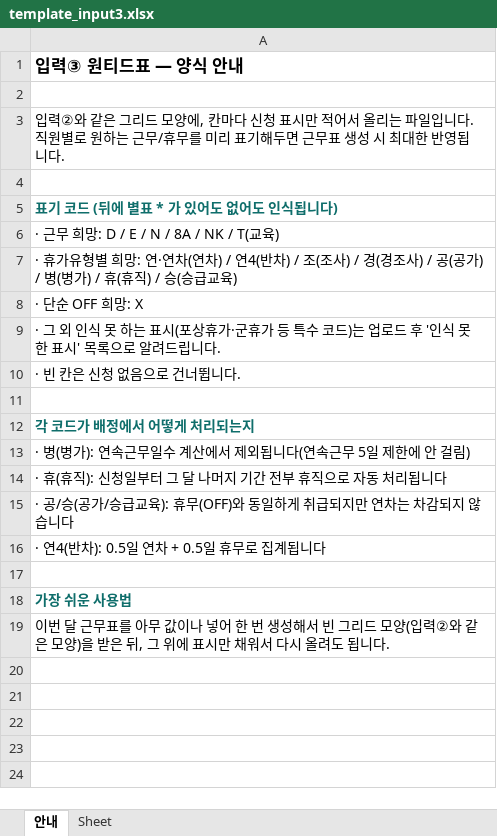
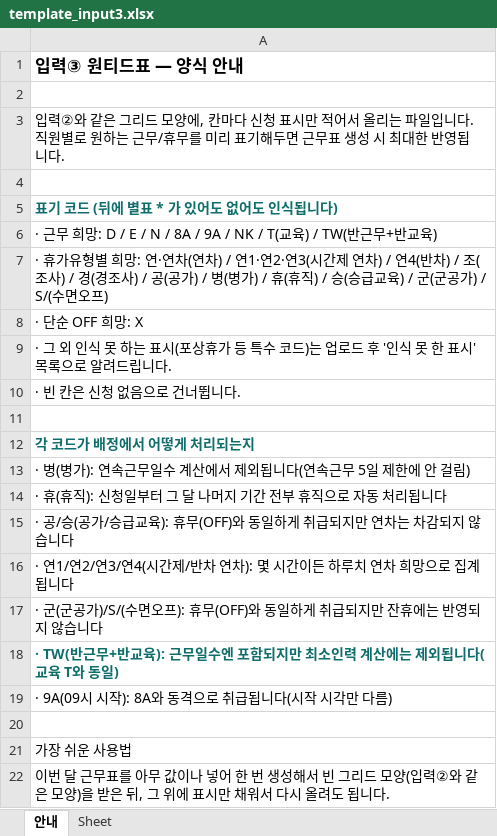
Before and after one commit to socialm2/schedule02_app, an Excel workbook: templates/template_input3.xlsx, sheet 안내, drawn as a sheet; values as stored, in another font and other column widths than the file's, no borders; addresses are those after the commit; the diff names each change by its address in the sheet, - before the commit and + after, or states it on an @@ line.

```diff
--- a/templates/template_input3.xlsx (sheet 안내)
+++ b/templates/template_input3.xlsx (sheet 안내)
-A6: …N / 8A / NK / T(교육)
+A6: …N / 8A / 9A / NK / T(교육) / TW(반근무+반교육)
-A7: …차) / 연4(반차) / 조(조사) / 경(경조사) / 공(공가) / 병(병가) / 휴(휴직) / 승(승급교육)
+A7: …차) / 연1·연2·연3(시간제 연차) / 연4(반차) / 조(조사) / 경(경조사) / 공(공가) / 병(병가) / 휴(휴직) / 승(승급교육) / 군(군공가) / S/(수면오프)
-A9: …포상휴가·군휴가 등 특…
+A9: …포상휴가 등 특…
-A16: · 연4(반차): 0.5일 연차 + 0.5일 휴무로 집계됩니다
+A16: · 연1/연2/연3/연4(시간제/반차 연차): 몇 시간이든 하루치 연차 희망으로 집계됩니다
+row 17: · 군(군공가)/S/(수면오프): 휴무(OFF)와 동일하게 취급되지만 잔휴에는 반영되지 않습니다
+row 18: · TW(반근무+반교육): 근무일수엔 포함되지만 최소인력 계산에는 제외됩니다(교육 T와 동일)
+row 19: · 9A(09시 시작): 8A와 동격으로 취급됩니다(시작 시각만 다름)
@@ A21 bold: on → off, text colour: #0F6E6B → black @@
```
Also changed, not shown: templates/template_input1.xlsx, templates/template_input2.xlsx, 3 other files.
